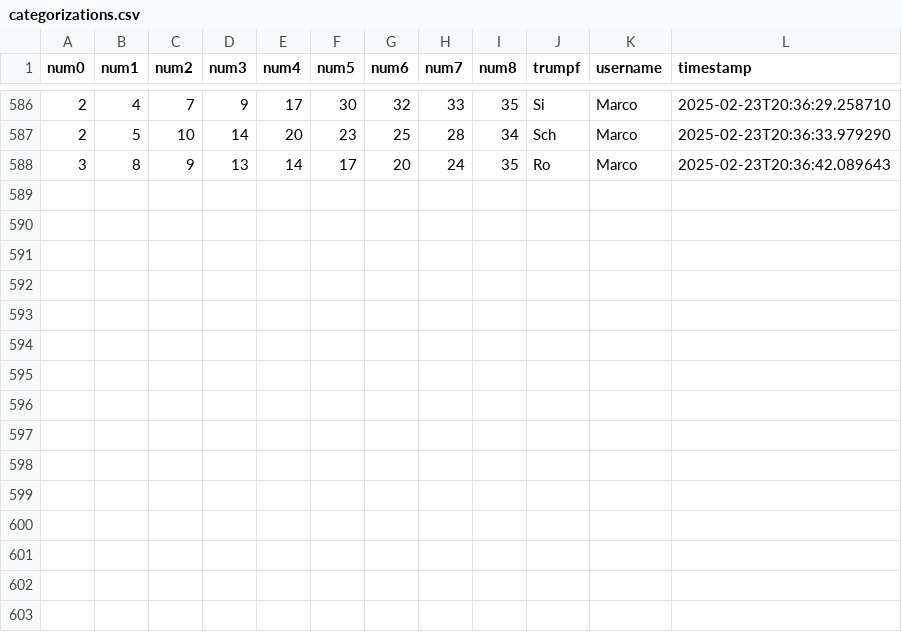
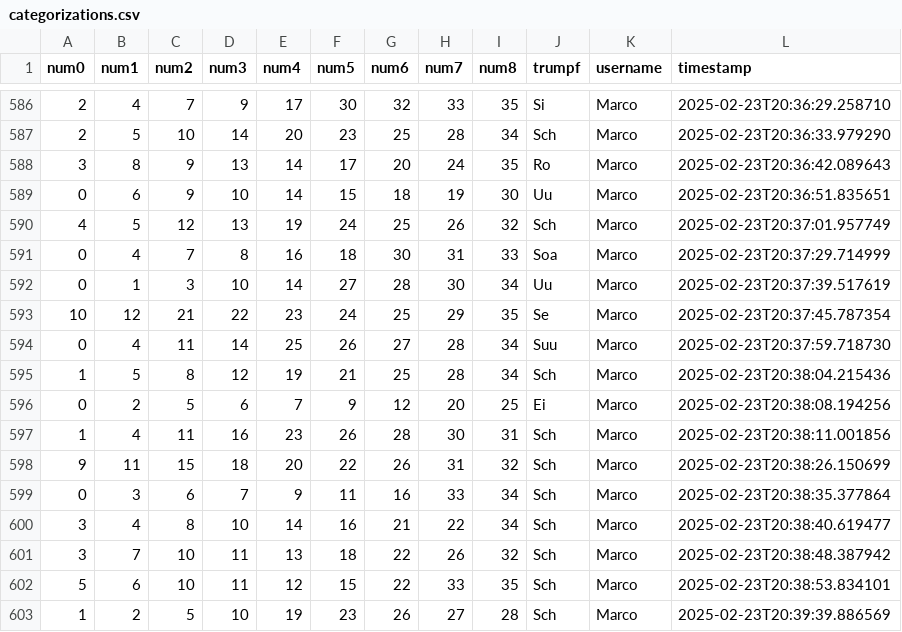
Before and after one commit to clemens-steinwendner/JassCategories, a CSV file: categorizations.csv, drawn as a sheet; only a part is shown, gaps mark what is left out.

Commit message:
Update categorizations - 15 new entries

```diff
--- a/categorizations.csv
+++ b/categorizations.csv
@@ -588 +588,16 @@ num0,num1,num2,num3,num4,num5,num6,num7,num8,trumpf,username,timestamp
 3,8,9,13,14,17,20,24,35,Ro,Marco,2025-02-23T20:36:42.089643
+0,6,9,10,14,15,18,19,30,Uu,Marco,2025-02-23T20:36:51.835651
+4,5,12,13,19,24,25,26,32,Sch,Marco,2025-02-23T20:37:01.957749
+0,4,7,8,16,18,30,31,33,Soa,Marco,2025-02-23T20:37:29.714999
+0,1,3,10,14,27,28,30,34,Uu,Marco,2025-02-23T20:37:39.517619
+10,12,21,22,23,24,25,29,35,Se,Marco,2025-02-23T20:37:45.787354
+0,4,11,14,25,26,27,28,34,Suu,Marco,2025-02-23T20:37:59.718730
+1,5,8,12,19,21,25,28,34,Sch,Marco,2025-02-23T20:38:04.215436
+0,2,5,6,7,9,12,20,25,Ei,Marco,2025-02-23T20:38:08.194256
+1,4,11,16,23,26,28,30,31,Sch,Marco,2025-02-23T20:38:11.001856
+9,11,15,18,20,22,26,31,32,Sch,Marco,2025-02-23T20:38:26.150699
+0,3,6,7,9,11,16,33,34,Sch,Marco,2025-02-23T20:38:35.377864
+3,4,8,10,14,16,21,22,34,Sch,Marco,2025-02-23T20:38:40.619477
+3,7,10,11,13,18,22,26,32,Sch,Marco,2025-02-23T20:38:48.387942
+5,6,10,11,12,15,22,33,35,Sch,Marco,2025-02-23T20:38:53.834101
+1,2,5,10,19,23,26,27,28,Sch,Marco,2025-02-23T20:39:39.886569
```
